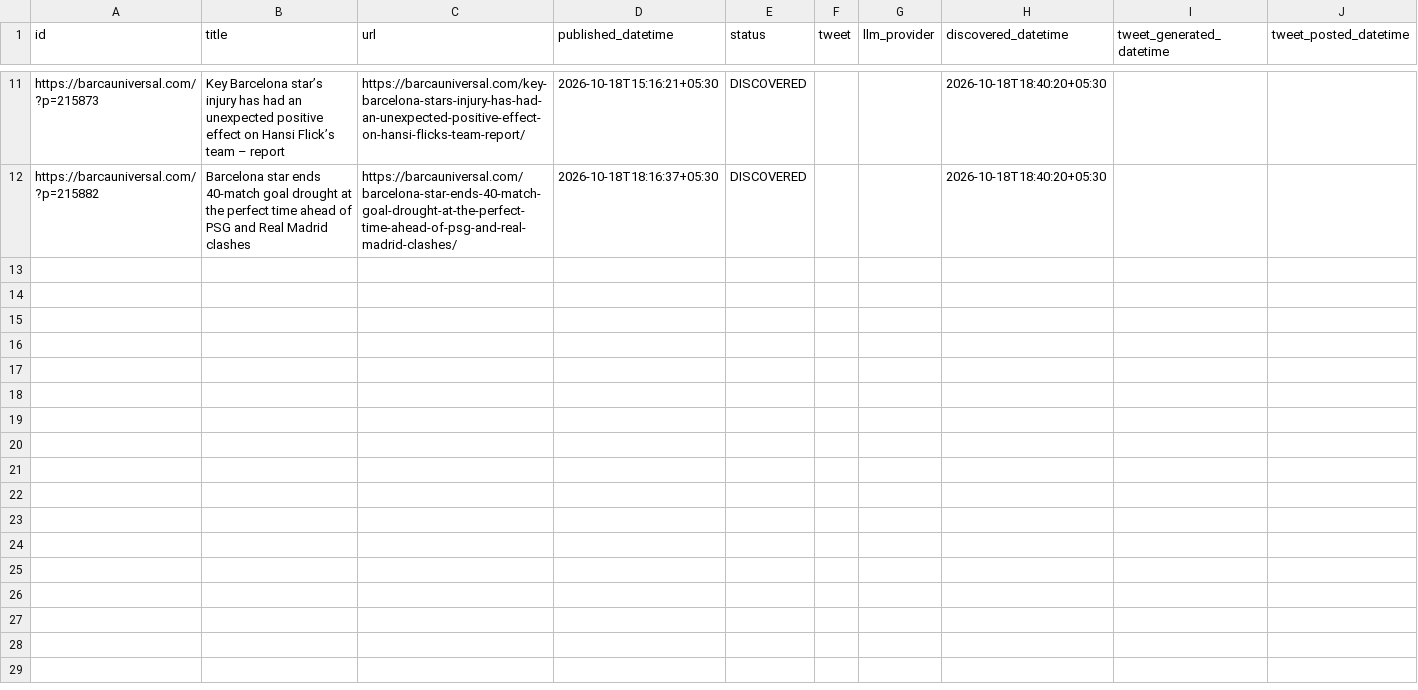
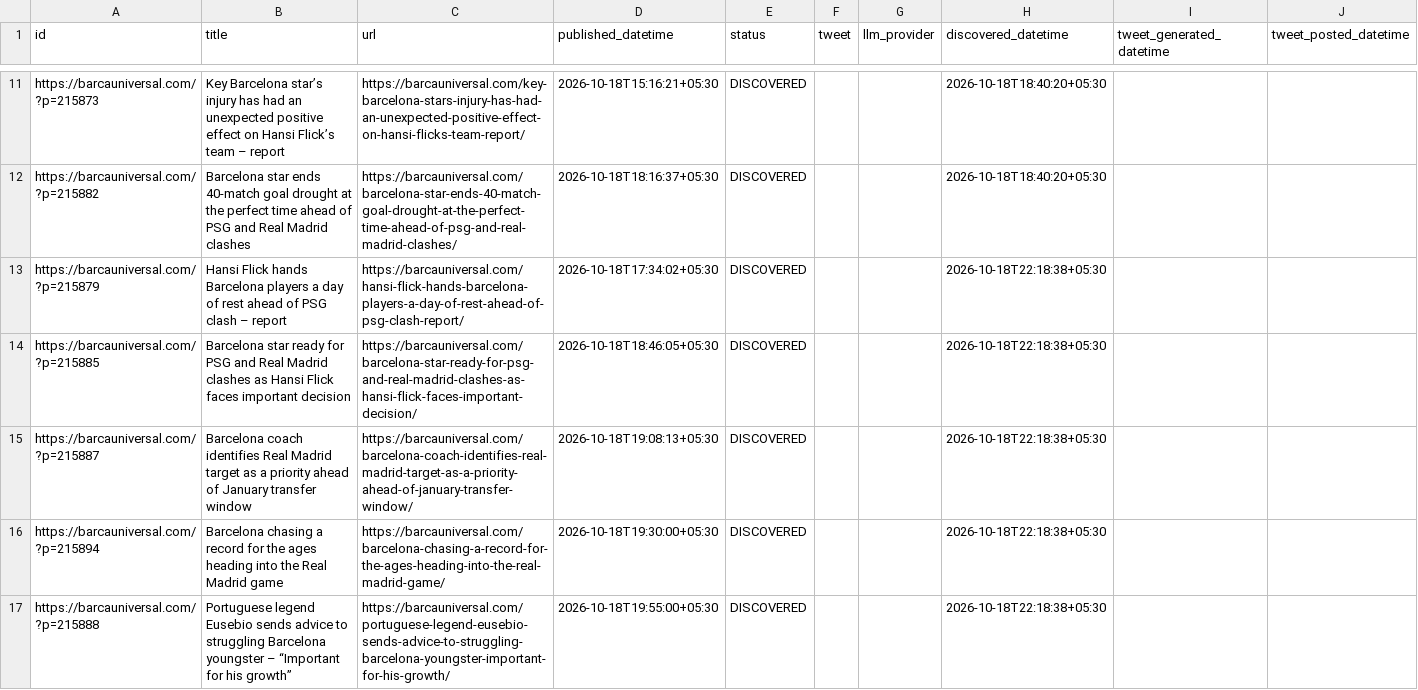
Before and after one commit to dinesh-kanakaraj/Kestrel, a CSV file: logs/tweet_log_2026-10-18.csv, drawn as a sheet; only a part is shown, gaps mark what is left out; the diff covers the shown part only; the diff names each change by its address in the sheet, - before the commit and + after, or states it on an @@ line.

```diff
--- a/logs/tweet_log_2026-10-18.csv
+++ b/logs/tweet_log_2026-10-18.csv
+row 13: https://barcauniversal.com/?p=215879 | Hansi Flick hands Barcelona players a day of rest ahead of PSG clash – report | https://barcauniversal.com/hansi-flick-hands-barcelona-players-a-day-of-rest-ahead-of-psg-clash-report/ | 2026-10-18T17:34:02+05:30 | DISCOVERED |  |  | 2026-10-18T22:18:38+05:30
+row 14: https://barcauniversal.com/?p=215885 | Barcelona star ready for PSG and Real Madrid clashes as Hansi Flick faces important decision | https://barcauniversal.com/barcelona-star-ready-for-psg-and-real-madrid-clashes-as-hansi-flick-faces-important-decision/ | 2026-10-18T18:46:05+05:30 | DISCOVERED |  |  | 2026-10-18T22:18:38+05:30
+row 15: https://barcauniversal.com/?p=215887 | Barcelona coach identifies Real Madrid target as a priority ahead of January transfer window | https://barcauniversal.com/barcelona-coach-identifies-real-madrid-target-as-a-priority-ahead-of-january-transfer-window/ | 2026-10-18T19:08:13+05:30 | DISCOVERED |  |  | 2026-10-18T22:18:38+05:30
+row 16: https://barcauniversal.com/?p=215894 | Barcelona chasing a record for the ages heading into the Real Madrid game | https://barcauniversal.com/barcelona-chasing-a-record-for-the-ages-heading-into-the-real-madrid-game/ | 2026-10-18T19:30:00+05:30 | DISCOVERED |  |  | 2026-10-18T22:18:38+05:30
+row 17: https://barcauniversal.com/?p=215888 | Portuguese legend Eusebio sends advice to struggling Barcelona youngster – “Important for his growth” | https://barcauniversal.com/portuguese-legend-eusebio-sends-advice-to-struggling-barcelona-youngster-important-for-his-growth/ | 2026-10-18T19:55:00+05:30 | DISCOVERED |  |  | 2026-10-18T22:18:38+05:30
```
Also changed, not shown: 4 added rows elsewhere in this file.
